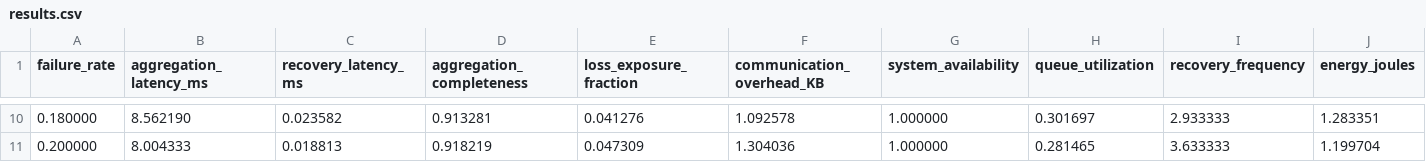
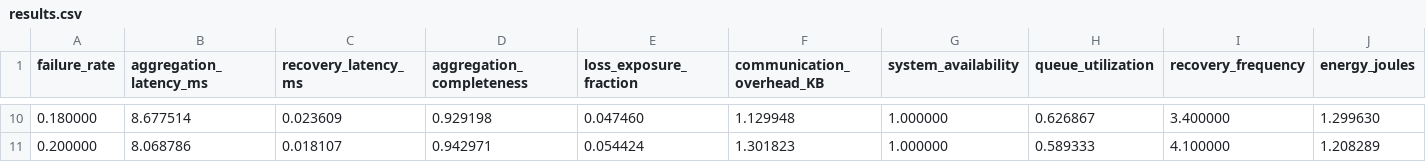
Before and after one commit to PopRangsimann/PLOSHA-RMFR, a CSV file: schemes/plosha_rmfr/exp3_failure_rate/results.csv, drawn as a sheet; only a part is shown, gaps mark what is left out; the diff covers the shown part only; the diff names each change by its address in the sheet, - before the commit and + after, or states it on an @@ line.

```diff
--- a/schemes/plosha_rmfr/exp3_failure_rate/results.csv
+++ b/schemes/plosha_rmfr/exp3_failure_rate/results.csv
-B10 (aggregation_latency_ms): 8.562190
+B10 (aggregation_latency_ms): 8.677514
-C10 (recovery_latency_ms): 0.023582
+C10 (recovery_latency_ms): 0.023609
-D10 (aggregation_completeness): 0.913281
+D10 (aggregation_completeness): 0.929198
-E10 (loss_exposure_fraction): 0.041276
+E10 (loss_exposure_fraction): 0.047460
-F10 (communication_overhead_KB): 1.092578
+F10 (communication_overhead_KB): 1.129948
-H10 (queue_utilization): 0.301697
+H10 (queue_utilization): 0.626867
-I10 (recovery_frequency): 2.933333
+I10 (recovery_frequency): 3.400000
-J10 (energy_joules): 1.283351
+J10 (energy_joules): 1.299630
-B11 (aggregation_latency_ms): 8.004333
+B11 (aggregation_latency_ms): 8.068786
-C11 (recovery_latency_ms): 0.018813
+C11 (recovery_latency_ms): 0.018107
-D11 (aggregation_completeness): 0.918219
+D11 (aggregation_completeness): 0.942971
-E11 (loss_exposure_fraction): 0.047309
+E11 (loss_exposure_fraction): 0.054424
-F11 (communication_overhead_KB): 1.304036
+F11 (communication_overhead_KB): 1.301823
-H11 (queue_utilization): 0.281465
+H11 (queue_utilization): 0.589333
-I11 (recovery_frequency): 3.633333
+I11 (recovery_frequency): 4.100000
-J11 (energy_joules): 1.199704
+J11 (energy_joules): 1.208289
```
Also changed, not shown: 58 edited cells elsewhere in this file, schemes/fault_tolerant_workflow/exp2_scheduling_efficiency/results.csv, schemes/fault_tolerant_workflow/exp3_failure_rate/results.csv, 38 other files.
